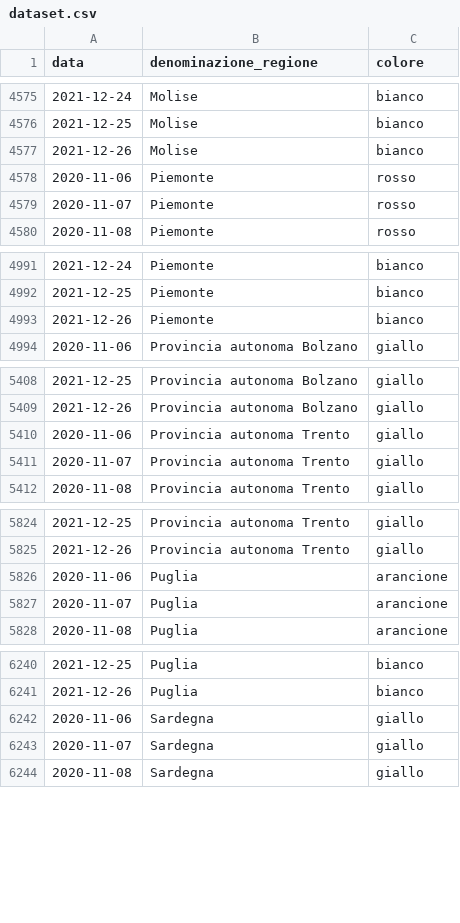
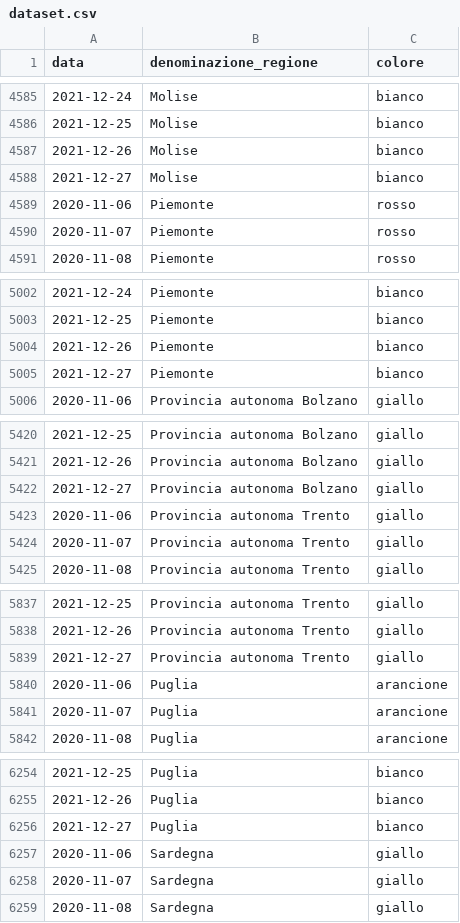
Before and after one commit to imcatta/restrizioni_regionali_covid, a CSV file: dataset.csv, drawn as a sheet; only a part is shown, gaps mark what is left out; the diff covers the shown part only; the diff names each change by its address in the sheet, - before the commit and + after, or states it on an @@ line.

```diff
--- a/dataset.csv
+++ b/dataset.csv
+row 4588: 2021-12-27 | Molise | bianco
+row 5005: 2021-12-27 | Piemonte | bianco
+row 5422: 2021-12-27 | Provincia autonoma Bolzano | giallo
+row 5839: 2021-12-27 | Provincia autonoma Trento | giallo
+row 6256: 2021-12-27 | Puglia | bianco
```
Also changed, not shown: 16 added rows elsewhere in this file.
